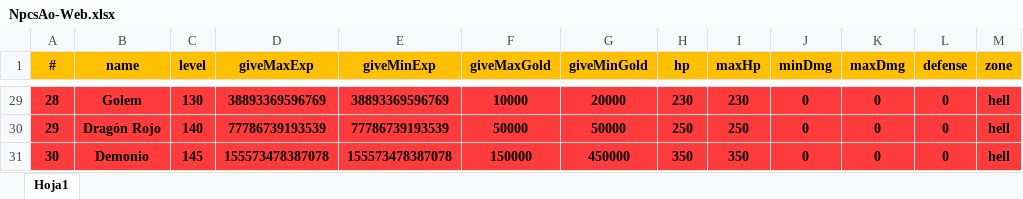
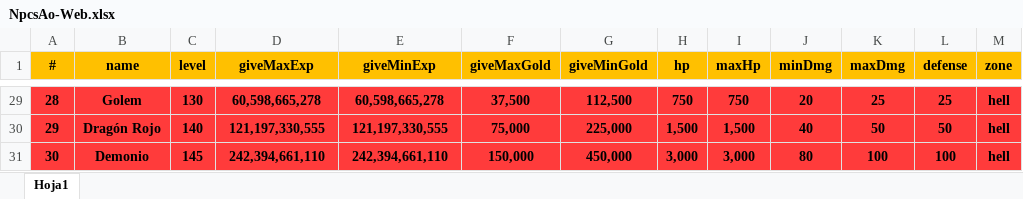
Before and after one commit to HeroPath/Backend, an Excel workbook: auto-save-NPCs/NpcsAo-Web.xlsx, sheet Hoja1, drawn as a sheet; only a part is shown, gaps mark what is left out; values as stored, in another font and other column widths than the file's, no borders; the diff covers the shown part only; the diff names each change by its address in the sheet, - before the commit and + after, or states it on an @@ line.

```diff
--- a/auto-save-NPCs/NpcsAo-Web.xlsx (sheet Hoja1)
+++ b/auto-save-NPCs/NpcsAo-Web.xlsx (sheet Hoja1)
-D29 (giveMaxExp): 38893369596769
+D29 (giveMaxExp): 60,598,665,278
-E29 (giveMinExp): 38893369596769
+E29 (giveMinExp): 60,598,665,278
-F29 (giveMaxGold): 10000
+F29 (giveMaxGold): 37,500
-G29 (giveMinGold): 20000
+G29 (giveMinGold): 112,500
-H29 (hp): 230
+H29 (hp): 750
-I29 (maxHp): 230
+I29 (maxHp): 750
-J29 (minDmg): 0
+J29 (minDmg): 20
-K29 (maxDmg): 0
+K29 (maxDmg): 25
-L29 (defense): 0
+L29 (defense): 25
-D30 (giveMaxExp): 77786739193539
+D30 (giveMaxExp): 121,197,330,555
-E30 (giveMinExp): 77786739193539
+E30 (giveMinExp): 121,197,330,555
-F30 (giveMaxGold): 50000
+F30 (giveMaxGold): 75,000
-G30 (giveMinGold): 50000
+G30 (giveMinGold): 225,000
-H30 (hp): 250
+H30 (hp): 1,500
-I30 (maxHp): 250
+I30 (maxHp): 1,500
-J30 (minDmg): 0
+J30 (minDmg): 40
-K30 (maxDmg): 0
+K30 (maxDmg): 50
-L30 (defense): 0
+L30 (defense): 50
-D31 (giveMaxExp): 155573478387078
+D31 (giveMaxExp): 242,394,661,110
-E31 (giveMinExp): 155573478387078
+E31 (giveMinExp): 242,394,661,110
-F31 (giveMaxGold): 150000
+F31 (giveMaxGold): 150,000
-G31 (giveMinGold): 450000
+G31 (giveMinGold): 450,000
-H31 (hp): 350
+H31 (hp): 3,000
-I31 (maxHp): 350
+I31 (maxHp): 3,000
-J31 (minDmg): 0
+J31 (minDmg): 80
-K31 (maxDmg): 0
+K31 (maxDmg): 100
-L31 (defense): 0
+L31 (defense): 100
```
Also changed, not shown: 29 edited cells elsewhere in this sheet, 43 other files.
